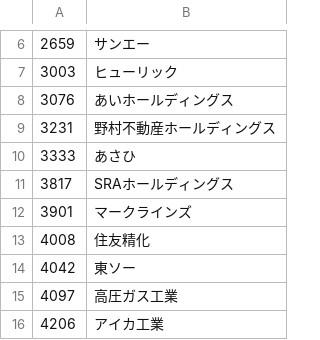
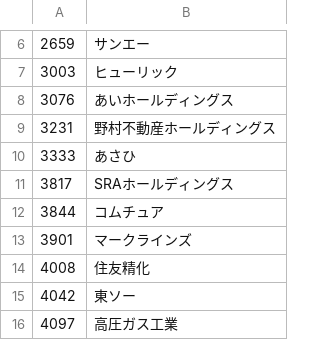
Before and after one commit to yj19870513/kabu-tracker, a CSV file: data/stocks_list.csv, drawn as a sheet; only a part is shown, gaps mark what is left out; the shorter side is filled out with more unchanged rows.

Commit message:
コムチュア(3844)を追加

```diff
--- a/data/stocks_list.csv
+++ b/data/stocks_list.csv
@@ -11,2 +11,3 @@
 3817,SRAホールディングス
+3844,コムチュア
 3901,マークラインズ
```
